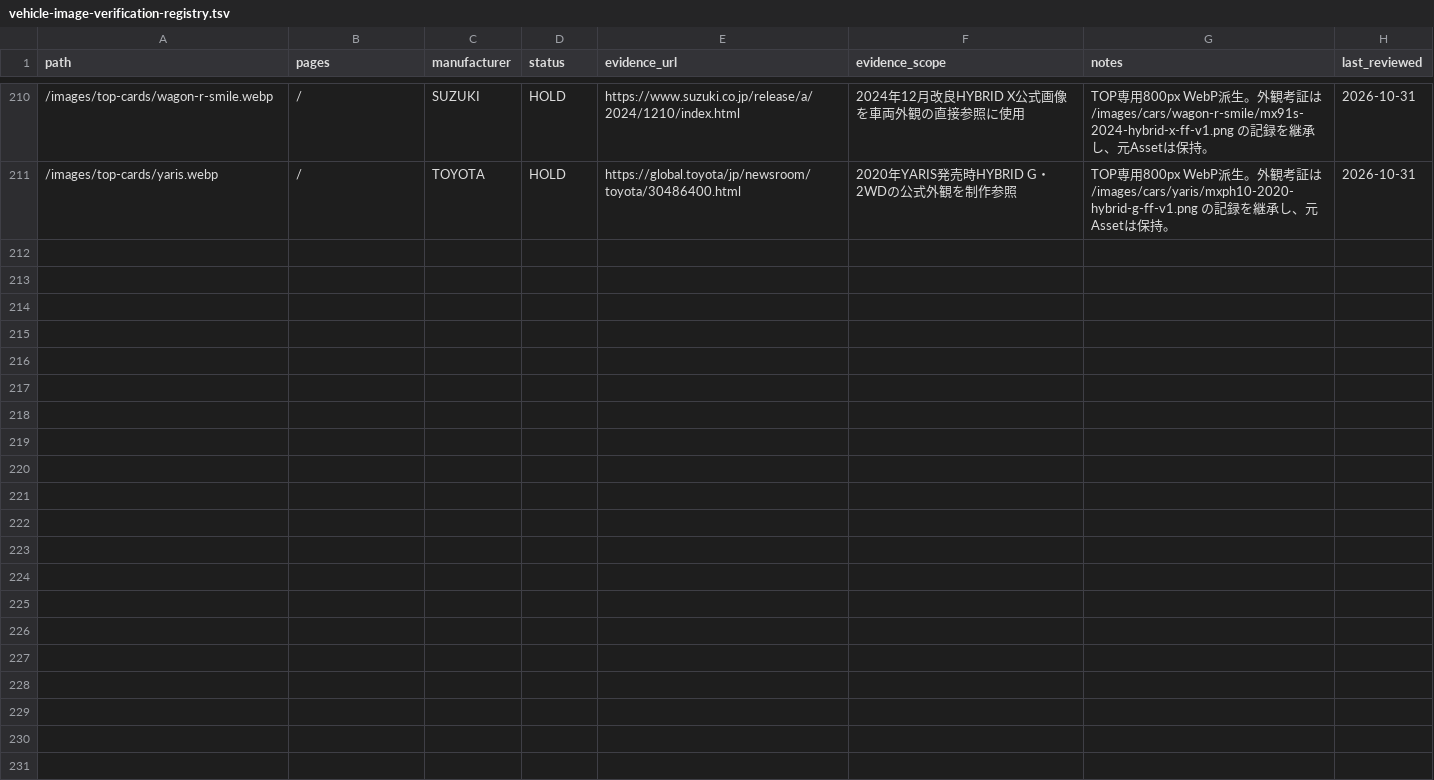
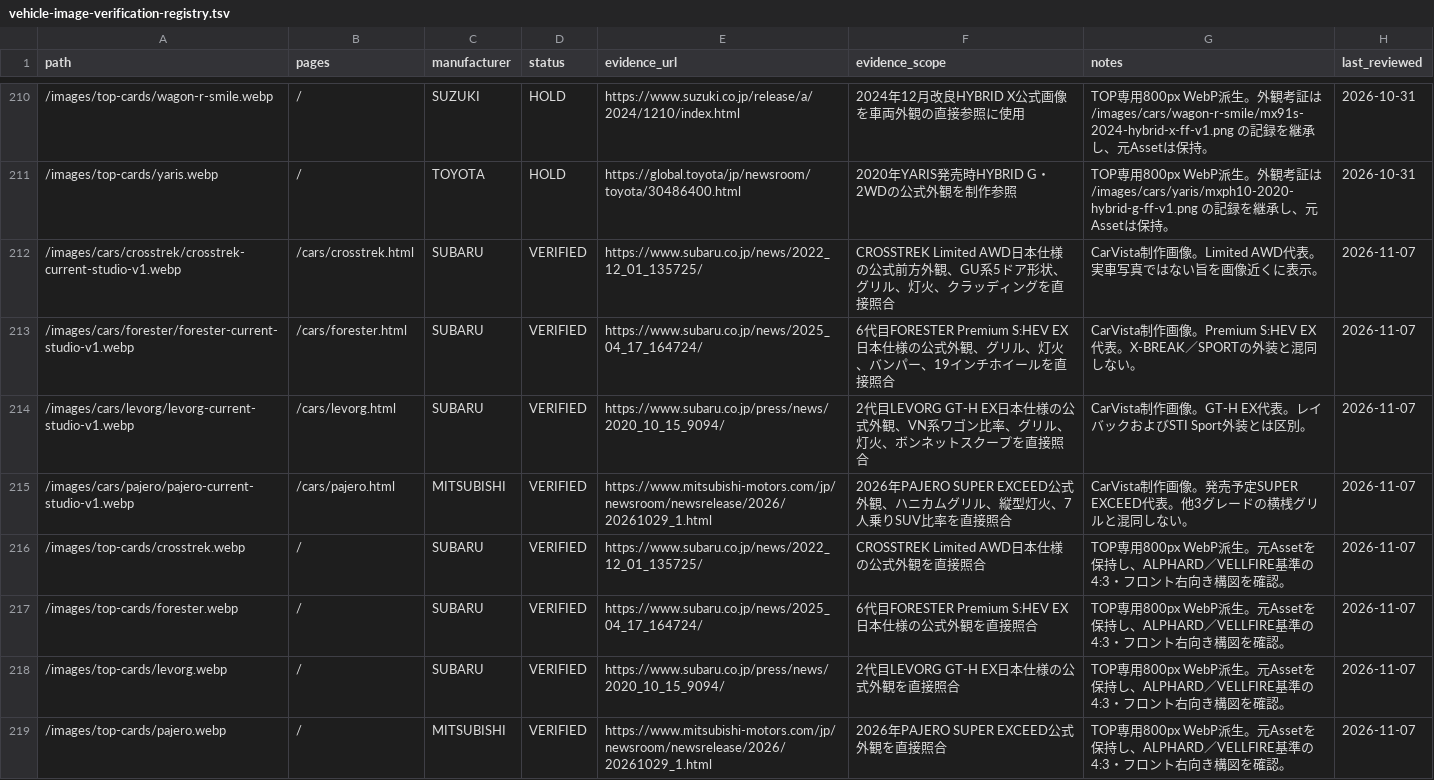
Before and after one commit to Nandemo-lab/car-evolution, a TSV file: docs/product/vehicle-image-verification-registry.tsv, drawn as a sheet; only a part is shown, gaps mark what is left out; the diff names each change by its address in the sheet, - before the commit and + after, or states it on an @@ line.

Commit message:
Add Pajero and Subaru history pages

```diff
--- a/docs/product/vehicle-image-verification-registry.tsv
+++ b/docs/product/vehicle-image-verification-registry.tsv
+row 212: /images/cars/crosstrek/crosstrek-current-studio-v1.webp | /cars/crosstrek.html | SUBARU | VERIFIED | https://www.subaru.co.jp/news/2022_12_01_135725/ | CROSSTREK Limited AWD日本仕様の公式前方外観、GU系5ドア形状、グリル、灯火、クラッディングを直接照合 | CarVista制作画像。Limited AWD代表。実車写真ではない旨を画像近くに表示。 | 2026-11-07
+row 213: /images/cars/forester/forester-current-studio-v1.webp | /cars/forester.html | SUBARU | VERIFIED | https://www.subaru.co.jp/news/2025_04_17_164724/ | 6代目FORESTER Premium S:HEV EX日本仕様の公式外観、グリル、灯火、バンパー、19インチホイールを直接照合 | CarVista制作画像。Premium S:HEV EX代表。X-BREAK／SPORTの外装と混同しない。 | 2026-11-07
+row 214: /images/cars/levorg/levorg-current-studio-v1.webp | /cars/levorg.html | SUBARU | VERIFIED | https://www.subaru.co.jp/press/news/2020_10_15_9094/ | 2代目LEVORG GT-H EX日本仕様の公式外観、VN系ワゴン比率、グリル、灯火、ボンネットスクープを直接照合 | CarVista制作画像。GT-H EX代表。レイバックおよびSTI Sport外装とは区別。 | 2026-11-07
+row 215: /images/cars/pajero/pajero-current-studio-v1.webp | /cars/pajero.html | MITSUBISHI | VERIFIED | https://www.mitsubishi-motors.com/jp/newsroom/newsrelease/2026/20261029_1.html | 2026年PAJERO SUPER EXCEED公式外観、ハニカムグリル、縦型灯火、7人乗りSUV比率を直接照合 | CarVista制作画像。発売予定SUPER EXCEED代表。他3グレードの横桟グリルと混同しない。 | 2026-11-07
+row 216: /images/top-cards/crosstrek.webp | / | SUBARU | VERIFIED | https://www.subaru.co.jp/news/2022_12_01_135725/ | CROSSTREK Limited AWD日本仕様の公式外観を直接照合 | TOP専用800px WebP派生。元Assetを保持し、ALPHARD／VELLFIRE基準の4:3・フロント右向き構図を確認。 | 2026-11-07
+row 217: /images/top-cards/forester.webp | / | SUBARU | VERIFIED | https://www.subaru.co.jp/news/2025_04_17_164724/ | 6代目FORESTER Premium S:HEV EX日本仕様の公式外観を直接照合 | TOP専用800px WebP派生。元Assetを保持し、ALPHARD／VELLFIRE基準の4:3・フロント右向き構図を確認。 | 2026-11-07
+row 218: /images/top-cards/levorg.webp | / | SUBARU | VERIFIED | https://www.subaru.co.jp/press/news/2020_10_15_9094/ | 2代目LEVORG GT-H EX日本仕様の公式外観を直接照合 | TOP専用800px WebP派生。元Assetを保持し、ALPHARD／VELLFIRE基準の4:3・フロント右向き構図を確認。 | 2026-11-07
+row 219: /images/top-cards/pajero.webp | / | MITSUBISHI | VERIFIED | https://www.mitsubishi-motors.com/jp/newsroom/newsrelease/2026/20261029_1.html | 2026年PAJERO SUPER EXCEED公式外観を直接照合 | TOP専用800px WebP派生。元Assetを保持し、ALPHARD／VELLFIRE基準の4:3・フロント右向き構図を確認。 | 2026-11-07
```
Also changed, not shown: 29 other files.
